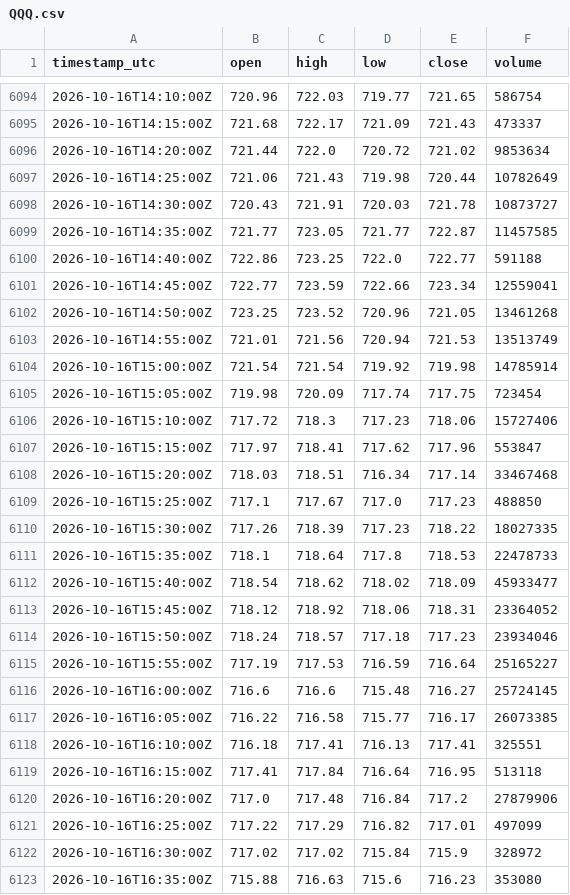
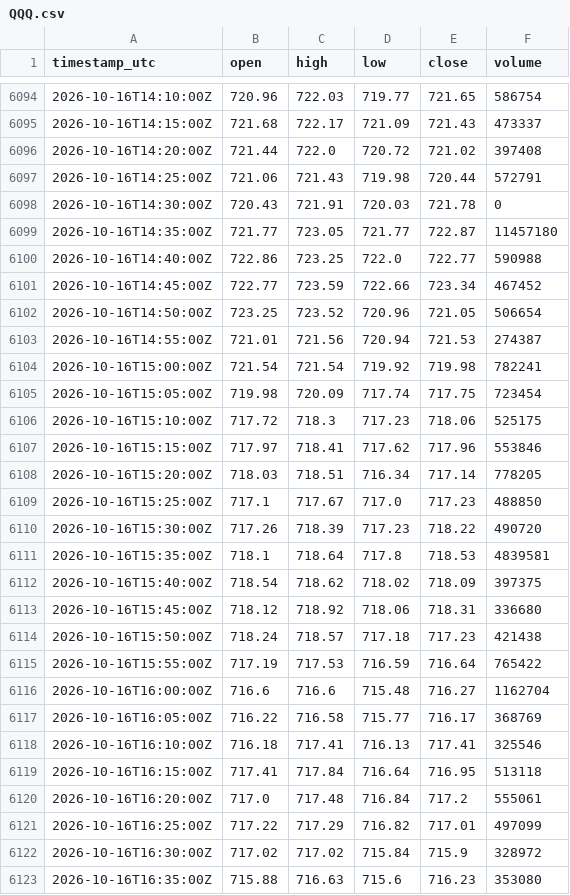
Before and after one commit to cjosh4toyotas-stack/silver-bullet-backtest, a CSV file: data/proxies/QQQ.csv, drawn as a sheet; only a part is shown, gaps mark what is left out; the diff covers the shown part only.

```diff
--- a/data/proxies/QQQ.csv
+++ b/data/proxies/QQQ.csv
@@ -6095,27 +6095,27 @@ timestamp_utc,open,high,low,close,volume
 2026-10-16T14:15:00Z,721.68,722.17,721.09,721.43,473337
-2026-10-16T14:20:00Z,721.44,722.0,720.72,721.02,9853634
-2026-10-16T14:25:00Z,721.06,721.43,719.98,720.44,10782649
-2026-10-16T14:30:00Z,720.43,721.91,720.03,721.78,10873727
-2026-10-16T14:35:00Z,721.77,723.05,721.77,722.87,11457585
-2026-10-16T14:40:00Z,722.86,723.25,722.0,722.77,591188
-2026-10-16T14:45:00Z,722.77,723.59,722.66,723.34,12559041
-2026-10-16T14:50:00Z,723.25,723.52,720.96,721.05,13461268
-2026-10-16T14:55:00Z,721.01,721.56,720.94,721.53,13513749
-2026-10-16T15:00:00Z,721.54,721.54,719.92,719.98,14785914
+2026-10-16T14:20:00Z,721.44,722.0,720.72,721.02,397408
+2026-10-16T14:25:00Z,721.06,721.43,719.98,720.44,572791
+2026-10-16T14:30:00Z,720.43,721.91,720.03,721.78,0
+2026-10-16T14:35:00Z,721.77,723.05,721.77,722.87,11457180
+2026-10-16T14:40:00Z,722.86,723.25,722.0,722.77,590988
+2026-10-16T14:45:00Z,722.77,723.59,722.66,723.34,467452
+2026-10-16T14:50:00Z,723.25,723.52,720.96,721.05,506654
+2026-10-16T14:55:00Z,721.01,721.56,720.94,721.53,274387
+2026-10-16T15:00:00Z,721.54,721.54,719.92,719.98,782241
 2026-10-16T15:05:00Z,719.98,720.09,717.74,717.75,723454
-2026-10-16T15:10:00Z,717.72,718.3,717.23,718.06,15727406
-2026-10-16T15:15:00Z,717.97,718.41,717.62,717.96,553847
-2026-10-16T15:20:00Z,718.03,718.51,716.34,717.14,33467468
+2026-10-16T15:10:00Z,717.72,718.3,717.23,718.06,525175
+2026-10-16T15:15:00Z,717.97,718.41,717.62,717.96,553846
+2026-10-16T15:20:00Z,718.03,718.51,716.34,717.14,778205
 2026-10-16T15:25:00Z,717.1,717.67,717.0,717.23,488850
-2026-10-16T15:30:00Z,717.26,718.39,717.23,718.22,18027335
-2026-10-16T15:35:00Z,718.1,718.64,717.8,718.53,22478733
-2026-10-16T15:40:00Z,718.54,718.62,718.02,718.09,45933477
-2026-10-16T15:45:00Z,718.12,718.92,718.06,718.31,23364052
-2026-10-16T15:50:00Z,718.24,718.57,717.18,717.23,23934046
-2026-10-16T15:55:00Z,717.19,717.53,716.59,716.64,25165227
-2026-10-16T16:00:00Z,716.6,716.6,715.48,716.27,25724145
-2026-10-16T16:05:00Z,716.22,716.58,715.77,716.17,26073385
-2026-10-16T16:10:00Z,716.18,717.41,716.13,717.41,325551
+2026-10-16T15:30:00Z,717.26,718.39,717.23,718.22,490720
+2026-10-16T15:35:00Z,718.1,718.64,717.8,718.53,4839581
+2026-10-16T15:40:00Z,718.54,718.62,718.02,718.09,397375
+2026-10-16T15:45:00Z,718.12,718.92,718.06,718.31,336680
+2026-10-16T15:50:00Z,718.24,718.57,717.18,717.23,421438
+2026-10-16T15:55:00Z,717.19,717.53,716.59,716.64,765422
+2026-10-16T16:00:00Z,716.6,716.6,715.48,716.27,1162704
+2026-10-16T16:05:00Z,716.22,716.58,715.77,716.17,368769
+2026-10-16T16:10:00Z,716.18,717.41,716.13,717.41,325546
 2026-10-16T16:15:00Z,717.41,717.84,716.64,716.95,513118
-2026-10-16T16:20:00Z,717.0,717.48,716.84,717.2,27879906
+2026-10-16T16:20:00Z,717.0,717.48,716.84,717.2,555061
 2026-10-16T16:25:00Z,717.22,717.29,716.82,717.01,497099
```
Also changed, not shown: 19 edited cells elsewhere in this file, data/proxies/SPY.csv, 7 other files.
